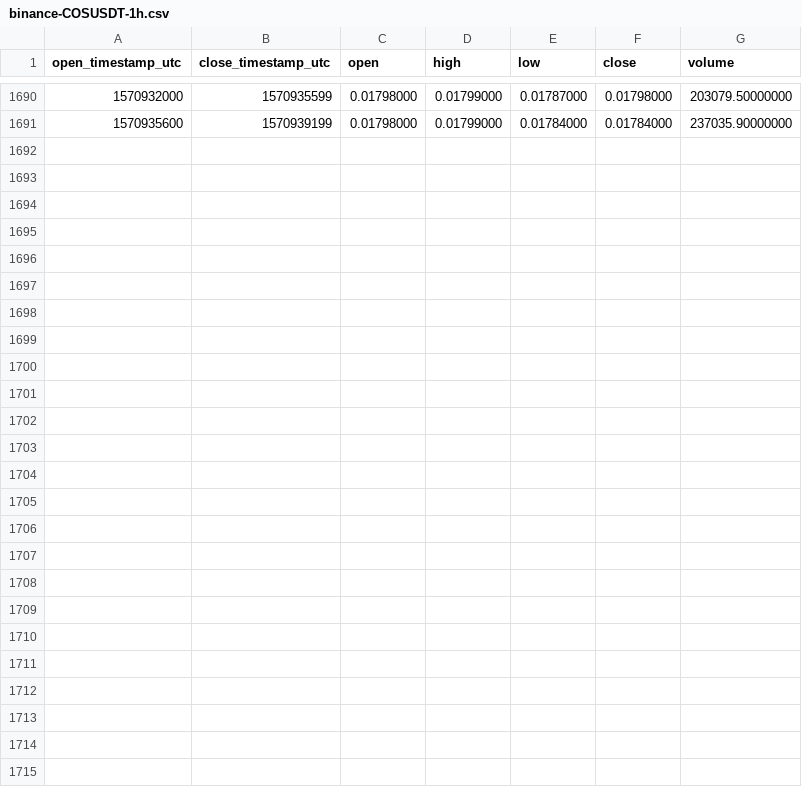
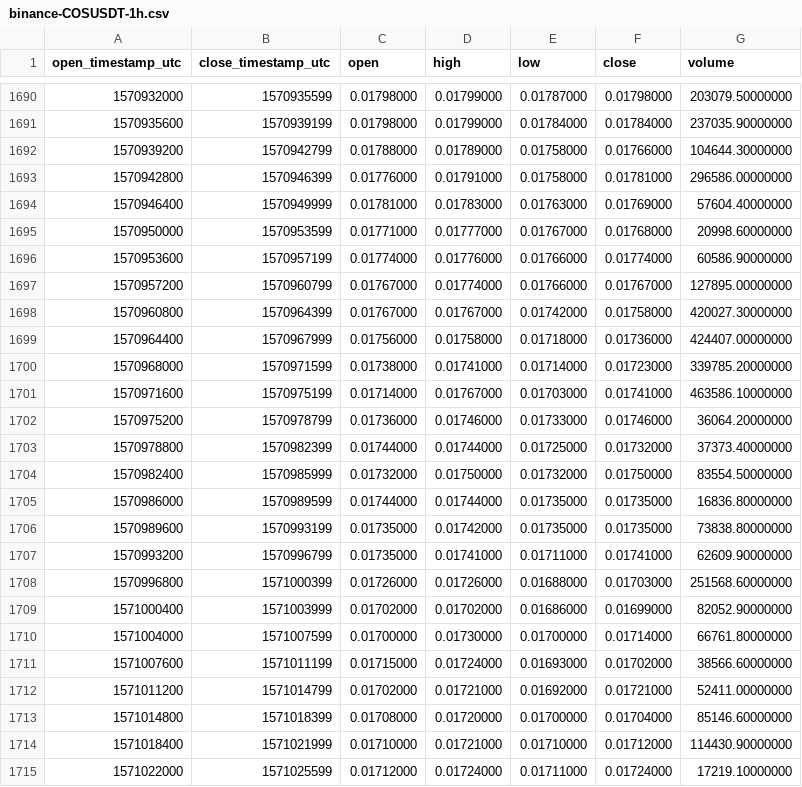
Before and after one commit to cryptobigbro/binance-COSUSDT, a CSV file: binance-COSUSDT-1h.csv, drawn as a sheet; only a part is shown, gaps mark what is left out; the diff names each change by its address in the sheet, - before the commit and + after, or states it on an @@ line.

Commit message:
Update OHLCV data.

```diff
--- a/binance-COSUSDT-1h.csv
+++ b/binance-COSUSDT-1h.csv
+row 1692: 1570939200 | 1570942799 | 0.01788000 | 0.01789000 | 0.01758000 | 0.01766000 | 104644.30000000
+row 1693: 1570942800 | 1570946399 | 0.01776000 | 0.01791000 | 0.01758000 | 0.01781000 | 296586.00000000
+row 1694: 1570946400 | 1570949999 | 0.01781000 | 0.01783000 | 0.01763000 | 0.01769000 | 57604.40000000
+row 1695: 1570950000 | 1570953599 | 0.01771000 | 0.01777000 | 0.01767000 | 0.01768000 | 20998.60000000
+row 1696: 1570953600 | 1570957199 | 0.01774000 | 0.01776000 | 0.01766000 | 0.01774000 | 60586.90000000
+row 1697: 1570957200 | 1570960799 | 0.01767000 | 0.01774000 | 0.01766000 | 0.01767000 | 127895.00000000
+row 1698: 1570960800 | 1570964399 | 0.01767000 | 0.01767000 | 0.01742000 | 0.01758000 | 420027.30000000
+row 1699: 1570964400 | 1570967999 | 0.01756000 | 0.01758000 | 0.01718000 | 0.01736000 | 424407.00000000
+row 1700: 1570968000 | 1570971599 | 0.01738000 | 0.01741000 | 0.01714000 | 0.01723000 | 339785.20000000
+row 1701: 1570971600 | 1570975199 | 0.01714000 | 0.01767000 | 0.01703000 | 0.01741000 | 463586.10000000
+row 1702: 1570975200 | 1570978799 | 0.01736000 | 0.01746000 | 0.01733000 | 0.01746000 | 36064.20000000
+row 1703: 1570978800 | 1570982399 | 0.01744000 | 0.01744000 | 0.01725000 | 0.01732000 | 37373.40000000
+row 1704: 1570982400 | 1570985999 | 0.01732000 | 0.01750000 | 0.01732000 | 0.01750000 | 83554.50000000
+row 1705: 1570986000 | 1570989599 | 0.01744000 | 0.01744000 | 0.01735000 | 0.01735000 | 16836.80000000
+row 1706: 1570989600 | 1570993199 | 0.01735000 | 0.01742000 | 0.01735000 | 0.01735000 | 73838.80000000
+row 1707: 1570993200 | 1570996799 | 0.01735000 | 0.01741000 | 0.01711000 | 0.01741000 | 62609.90000000
+row 1708: 1570996800 | 1571000399 | 0.01726000 | 0.01726000 | 0.01688000 | 0.01703000 | 251568.60000000
+row 1709: 1571000400 | 1571003999 | 0.01702000 | 0.01702000 | 0.01686000 | 0.01699000 | 82052.90000000
+row 1710: 1571004000 | 1571007599 | 0.01700000 | 0.01730000 | 0.01700000 | 0.01714000 | 66761.80000000
+row 1711: 1571007600 | 1571011199 | 0.01715000 | 0.01724000 | 0.01693000 | 0.01702000 | 38566.60000000
+row 1712: 1571011200 | 1571014799 | 0.01702000 | 0.01721000 | 0.01692000 | 0.01721000 | 52411.00000000
+row 1713: 1571014800 | 1571018399 | 0.01708000 | 0.01720000 | 0.01700000 | 0.01704000 | 85146.60000000
+row 1714: 1571018400 | 1571021999 | 0.01710000 | 0.01721000 | 0.01710000 | 0.01712000 | 114430.90000000
+row 1715: 1571022000 | 1571025599 | 0.01712000 | 0.01724000 | 0.01711000 | 0.01724000 | 17219.10000000
```
Also changed, not shown: binance-COSUSDT-1d.csv.
